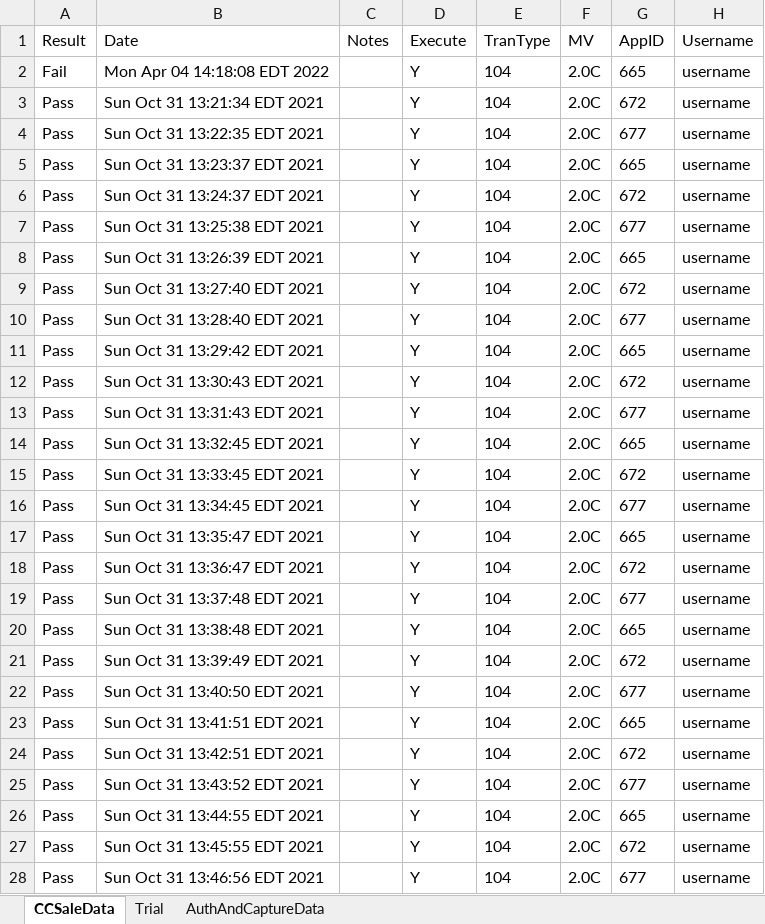
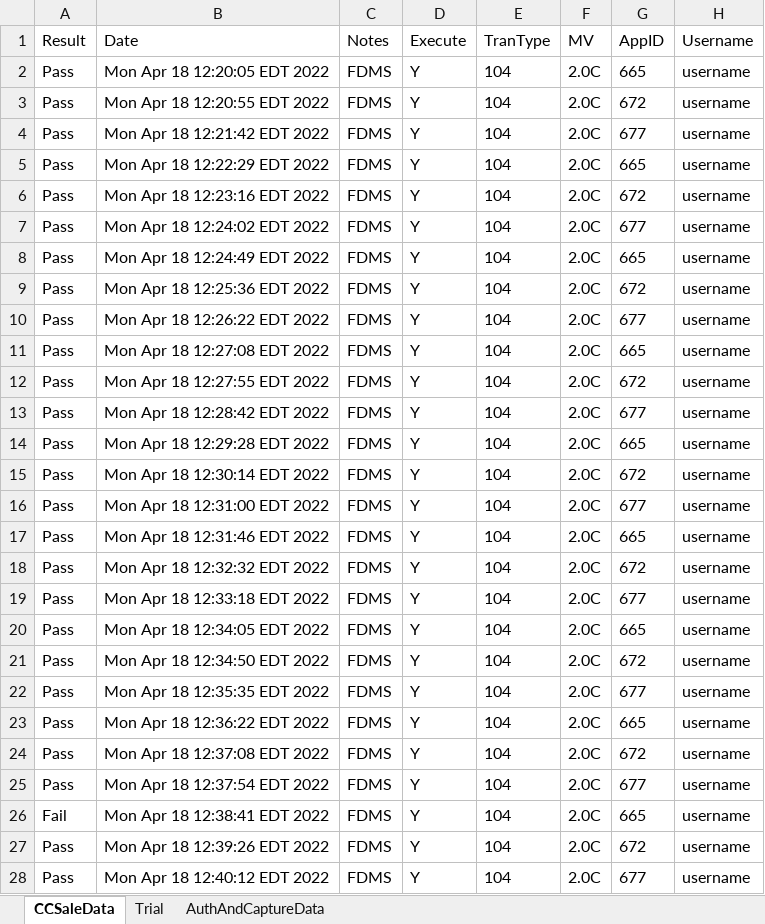
Before and after one commit to dcusend/KatalonData, an Excel workbook: VLinkCCTestData.xlsx, sheet CCSaleData, drawn as a sheet; only a part is shown; values as stored, in another font and other column widths than the file's, no borders; the diff covers the shown part only; the diff names each change by its address in the sheet, - before the commit and + after, or states it on an @@ line.

Commit message:
Added test data for VSP

```diff
--- a/VLinkCCTestData.xlsx (sheet CCSaleData)
+++ b/VLinkCCTestData.xlsx (sheet CCSaleData)
-A2 (Result): Fail
+A2 (Result): Pass
-B2 (Date): Mon Apr 04 14:18:08 EDT 2022
+B2 (Date): Mon Apr 18 12:20:05 EDT 2022
-C2:C28 (Notes): (empty)
+C2:C28 (Notes): FDMS
-B3 (Date): Sun Oct 31 13:21:34 EDT 2021
+B3 (Date): Mon Apr 18 12:20:55 EDT 2022
-B4 (Date): Sun Oct 31 13:22:35 EDT 2021
+B4 (Date): Mon Apr 18 12:21:42 EDT 2022
-B5 (Date): Sun Oct 31 13:23:37 EDT 2021
+B5 (Date): Mon Apr 18 12:22:29 EDT 2022
-B6 (Date): Sun Oct 31 13:24:37 EDT 2021
+B6 (Date): Mon Apr 18 12:23:16 EDT 2022
-B7 (Date): Sun Oct 31 13:25:38 EDT 2021
+B7 (Date): Mon Apr 18 12:24:02 EDT 2022
-B8 (Date): Sun Oct 31 13:26:39 EDT 2021
+B8 (Date): Mon Apr 18 12:24:49 EDT 2022
-B9 (Date): Sun Oct 31 13:27:40 EDT 2021
+B9 (Date): Mon Apr 18 12:25:36 EDT 2022
-B10 (Date): Sun Oct 31 13:28:40 EDT 2021
+B10 (Date): Mon Apr 18 12:26:22 EDT 2022
-B11 (Date): Sun Oct 31 13:29:42 EDT 2021
+B11 (Date): Mon Apr 18 12:27:08 EDT 2022
-B12 (Date): Sun Oct 31 13:30:43 EDT 2021
+B12 (Date): Mon Apr 18 12:27:55 EDT 2022
-B13 (Date): Sun Oct 31 13:31:43 EDT 2021
+B13 (Date): Mon Apr 18 12:28:42 EDT 2022
-B14 (Date): Sun Oct 31 13:32:45 EDT 2021
+B14 (Date): Mon Apr 18 12:29:28 EDT 2022
-B15 (Date): Sun Oct 31 13:33:45 EDT 2021
+B15 (Date): Mon Apr 18 12:30:14 EDT 2022
-B16 (Date): Sun Oct 31 13:34:45 EDT 2021
+B16 (Date): Mon Apr 18 12:31:00 EDT 2022
-B17 (Date): Sun Oct 31 13:35:47 EDT 2021
+B17 (Date): Mon Apr 18 12:31:46 EDT 2022
-B18 (Date): Sun Oct 31 13:36:47 EDT 2021
+B18 (Date): Mon Apr 18 12:32:32 EDT 2022
-B19 (Date): Sun Oct 31 13:37:48 EDT 2021
+B19 (Date): Mon Apr 18 12:33:18 EDT 2022
-B20 (Date): Sun Oct 31 13:38:48 EDT 2021
+B20 (Date): Mon Apr 18 12:34:05 EDT 2022
-B21 (Date): Sun Oct 31 13:39:49 EDT 2021
+B21 (Date): Mon Apr 18 12:34:50 EDT 2022
-B22 (Date): Sun Oct 31 13:40:50 EDT 2021
+B22 (Date): Mon Apr 18 12:35:35 EDT 2022
-B23 (Date): Sun Oct 31 13:41:51 EDT 2021
+B23 (Date): Mon Apr 18 12:36:22 EDT 2022
-B24 (Date): Sun Oct 31 13:42:51 EDT 2021
+B24 (Date): Mon Apr 18 12:37:08 EDT 2022
-B25 (Date): Sun Oct 31 13:43:52 EDT 2021
+B25 (Date): Mon Apr 18 12:37:54 EDT 2022
-A26 (Result): Pass
+A26 (Result): Fail
-B26 (Date): Sun Oct 31 13:44:55 EDT 2021
+B26 (Date): Mon Apr 18 12:38:41 EDT 2022
-B27 (Date): Sun Oct 31 13:45:55 EDT 2021
+B27 (Date): Mon Apr 18 12:39:26 EDT 2022
-B28 (Date): Sun Oct 31 13:46:56 EDT 2021
+B28 (Date): Mon Apr 18 12:40:12 EDT 2022
```
Also changed, not shown: 140 edited cells elsewhere in this sheet, 1 other file.
